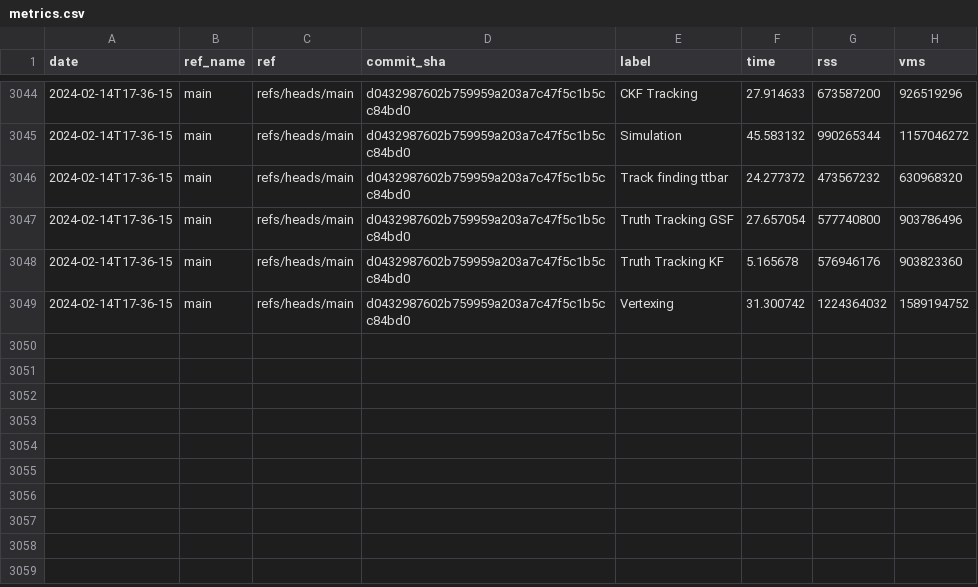
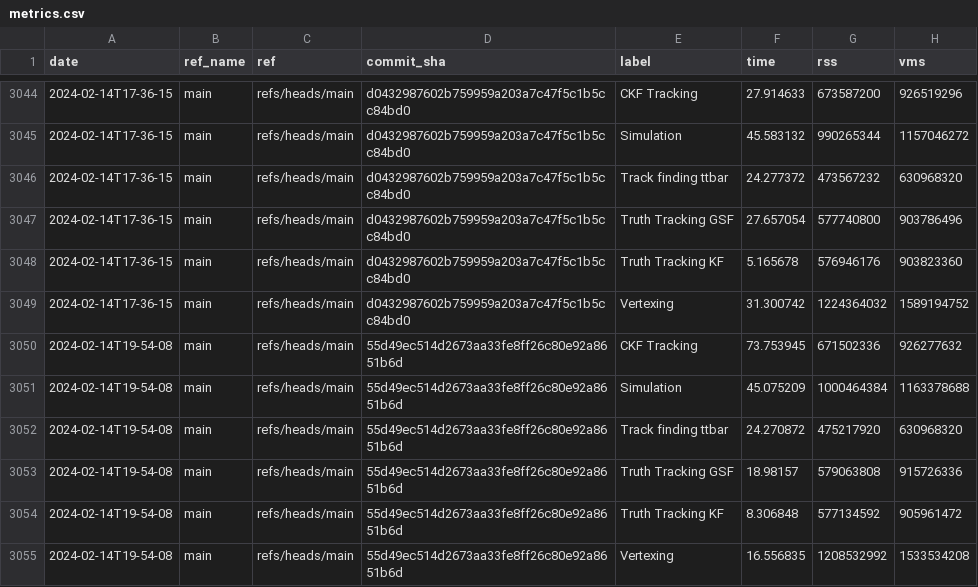
Before and after one commit to acts-project/runtime_metrics, a CSV file: metrics.csv, drawn as a sheet; only a part is shown, gaps mark what is left out.

```diff
--- a/metrics.csv
+++ b/metrics.csv
@@ -3049 +3049,7 @@ date,ref_name,ref,commit_sha,label,time,rss,vms
 2024-02-14T17-36-15,main,refs/heads/main,d0432987602b759959a203a7c47f5c1b5cc84bd0,Vertexing,31.300742,1224364032,1589194752
+2024-02-14T19-54-08,main,refs/heads/main,55d49ec514d2673aa33fe8ff26c80e92a8651b6d,CKF Tracking,73.753945,671502336,926277632
+2024-02-14T19-54-08,main,refs/heads/main,55d49ec514d2673aa33fe8ff26c80e92a8651b6d,Simulation,45.075209,1000464384,1163378688
+2024-02-14T19-54-08,main,refs/heads/main,55d49ec514d2673aa33fe8ff26c80e92a8651b6d,Track finding ttbar,24.270872,475217920,630968320
+2024-02-14T19-54-08,main,refs/heads/main,55d49ec514d2673aa33fe8ff26c80e92a8651b6d,Truth Tracking GSF,18.98157,579063808,915726336
+2024-02-14T19-54-08,main,refs/heads/main,55d49ec514d2673aa33fe8ff26c80e92a8651b6d,Truth Tracking KF,8.306848,577134592,905961472
+2024-02-14T19-54-08,main,refs/heads/main,55d49ec514d2673aa33fe8ff26c80e92a8651b6d,Vertexing,16.556835,1208532992,1533534208
```
